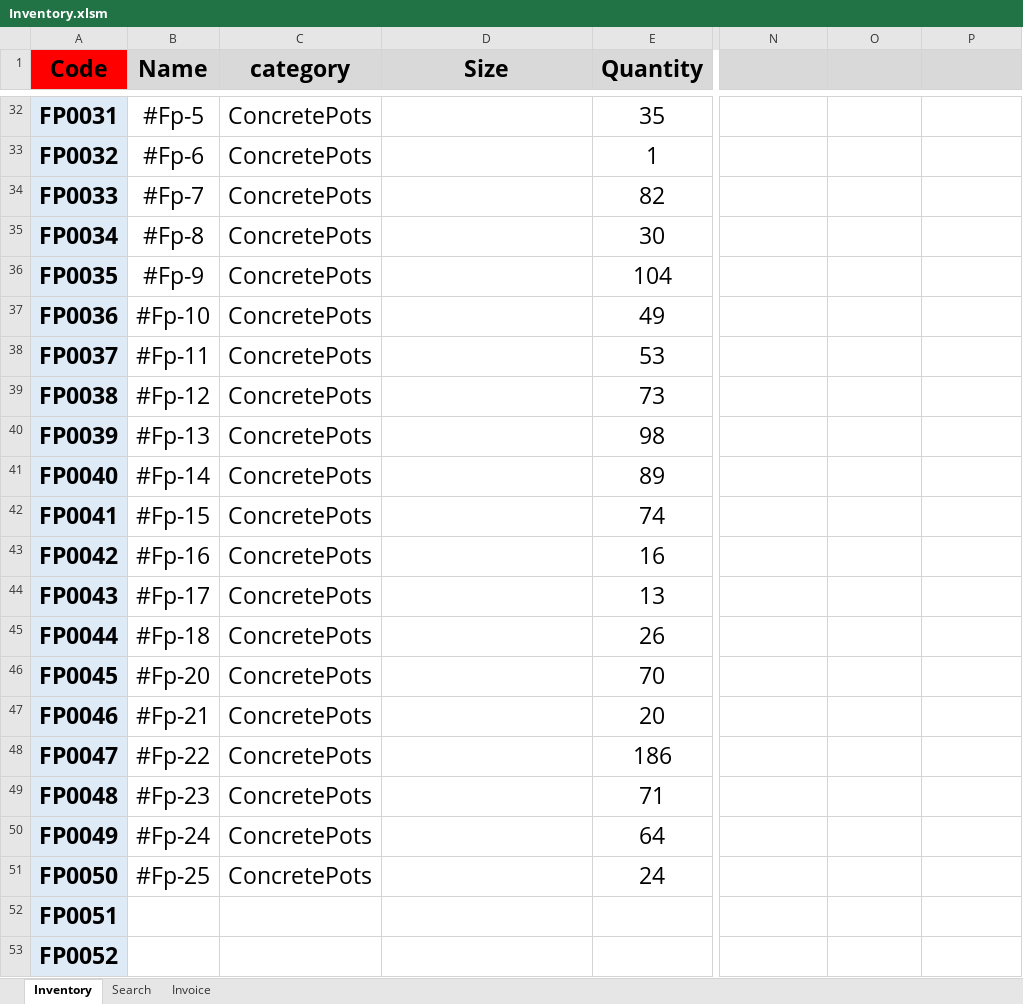
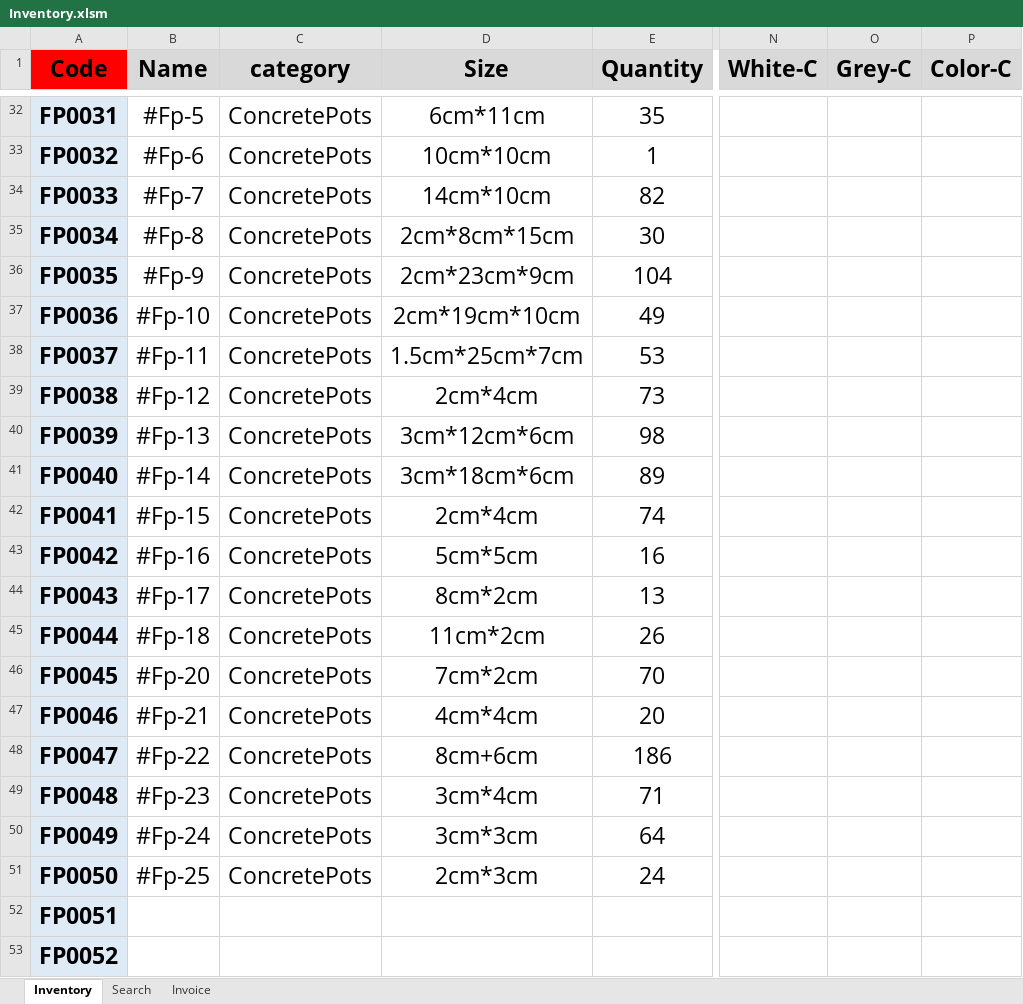
Before and after one commit to FlowerSystem-lb/inventorysystem, an Excel workbook: Inventory.xlsm, sheet Inventory, drawn as a sheet; only a part is shown, gaps mark what is left out; values as stored, in another font and other column widths than the file's, no borders; charts and pictures not drawn; the diff covers the shown part only; the diff names each change by its address in the sheet, - before the commit and + after, or states it on an @@ line.

```diff
--- a/Inventory.xlsm (sheet Inventory)
+++ b/Inventory.xlsm (sheet Inventory)
-N1: (empty)
+N1: White-C
-O1: (empty)
+O1: Grey-C
-P1: (empty)
+P1: Color-C
-D32 (Size): (empty)
+D32 (Size): 6cm*11cm
-D33 (Size): (empty)
+D33 (Size): 10cm*10cm
-D34 (Size): (empty)
+D34 (Size): 14cm*10cm
-D35 (Size): (empty)
+D35 (Size): 2cm*8cm*15cm
-D36 (Size): (empty)
+D36 (Size): 2cm*23cm*9cm
-D37 (Size): (empty)
+D37 (Size): 2cm*19cm*10cm
-D38 (Size): (empty)
+D38 (Size): 1.5cm*25cm*7cm
-D39 (Size): (empty)
+D39 (Size): 2cm*4cm
-D40 (Size): (empty)
+D40 (Size): 3cm*12cm*6cm
-D41 (Size): (empty)
+D41 (Size): 3cm*18cm*6cm
-D42 (Size): (empty)
+D42 (Size): 2cm*4cm
-D43 (Size): (empty)
+D43 (Size): 5cm*5cm
-D44 (Size): (empty)
+D44 (Size): 8cm*2cm
-D45 (Size): (empty)
+D45 (Size): 11cm*2cm
-D46 (Size): (empty)
+D46 (Size): 7cm*2cm
-D47 (Size): (empty)
+D47 (Size): 4cm*4cm
-D48 (Size): (empty)
+D48 (Size): 8cm+6cm
-D49 (Size): (empty)
+D49 (Size): 3cm*4cm
-D50 (Size): (empty)
+D50 (Size): 3cm*3cm
-D51 (Size): (empty)
+D51 (Size): 2cm*3cm
```
Also changed, not shown: 27 edited cells elsewhere in this sheet, sheet Invoice, 2 other files.
